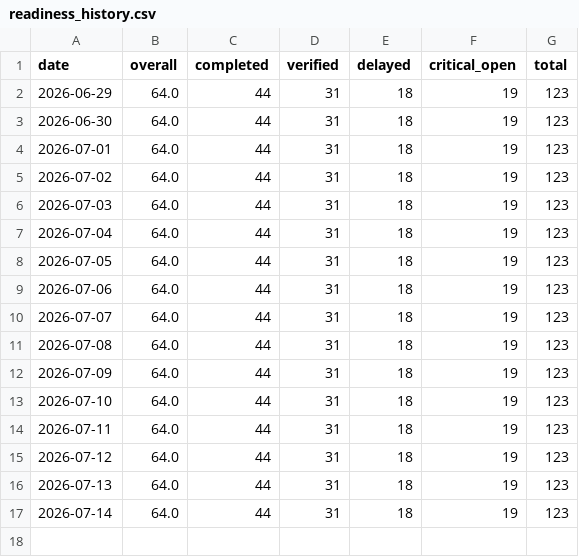
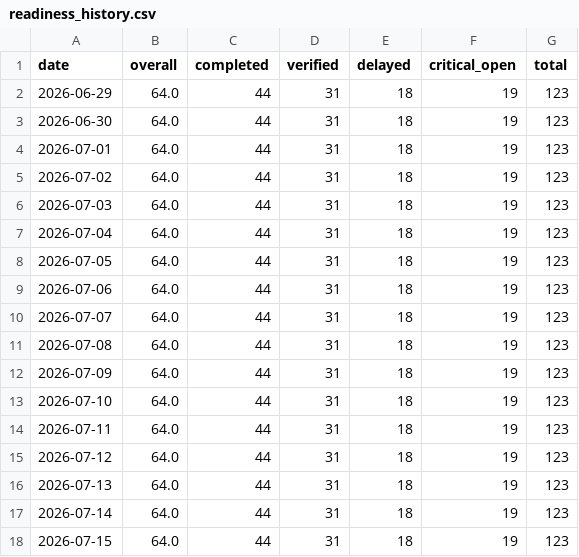
Before and after one commit to abdulla-a-b/nirapon-demo, a CSV file: readiness_history.csv, drawn as a sheet; the diff names each change by its address in the sheet, - before the commit and + after, or states it on an @@ line.

```diff
--- a/readiness_history.csv
+++ b/readiness_history.csv
+row 18: 2026-07-15 | 64.0 | 44 | 31 | 18 | 19 | 123
```
Also changed, not shown: 1 other file.
